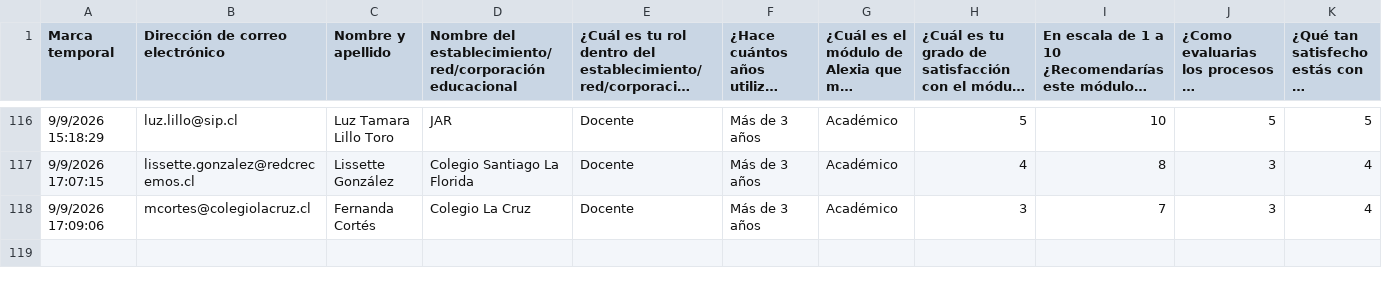
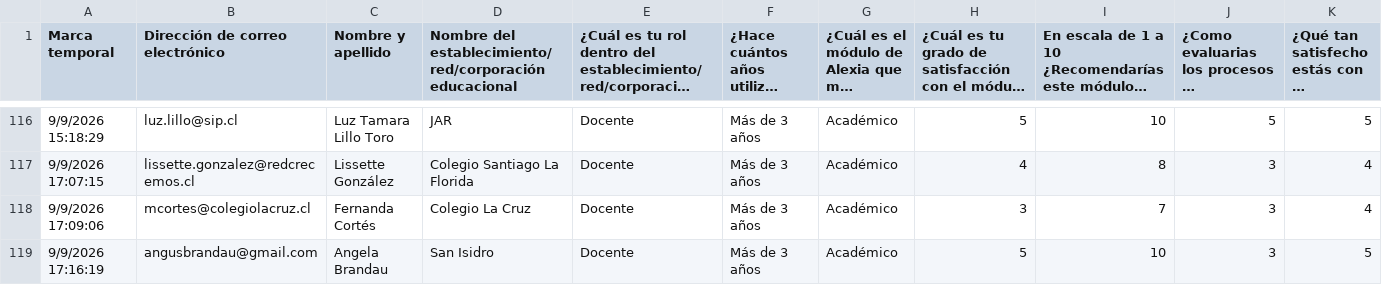
Before and after one commit to juliorod63/DATASETS, a CSV file: CL_Satisfacción_2026.csv, drawn as a sheet; only a part is shown, gaps mark what is left out; long unchanged cells end in …; rows hold the shown columns only; the diff names each change by its address in the sheet, - before the commit and + after, or states it on an @@ line.

Commit message:
Add files via upload
nuevos datos

```diff
--- a/CL_Satisfacción_2026.csv
+++ b/CL_Satisfacción_2026.csv
+row 119: 9/9/2026 17:16:19 | angusbrandau@gmail.com | Angela Brandau | San Isidro | Docente | Más de 3 años | Académico | 5 | 10 | 3 | 5
```
